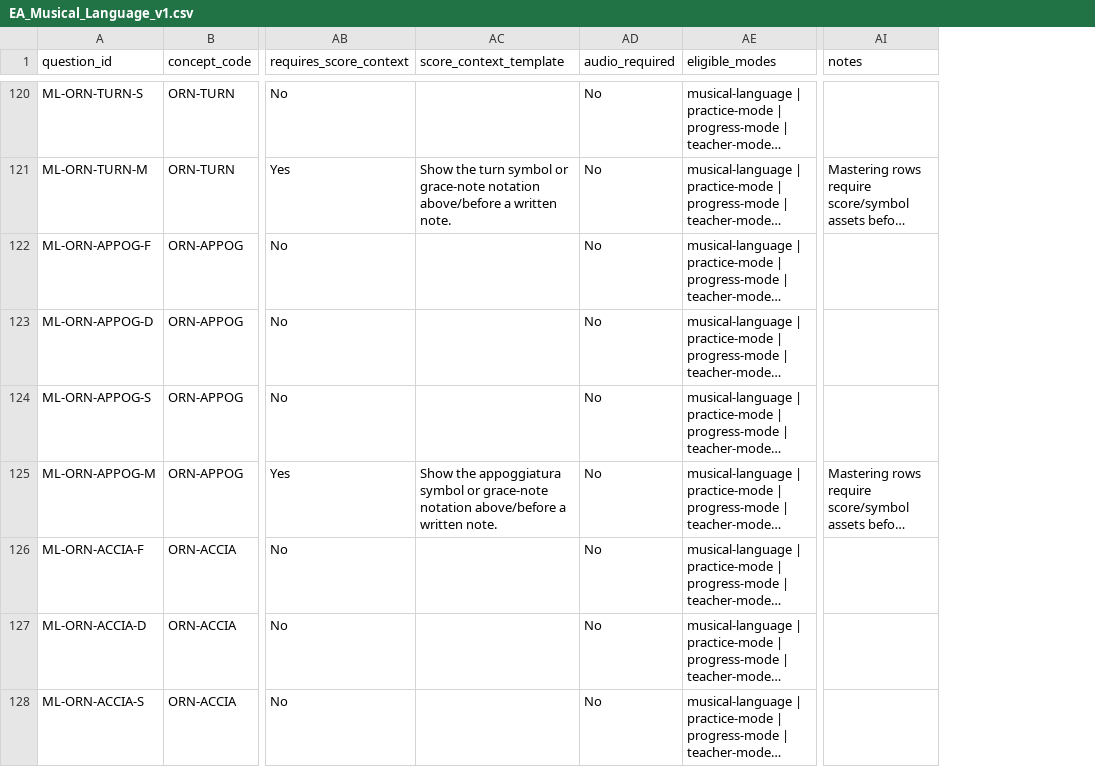
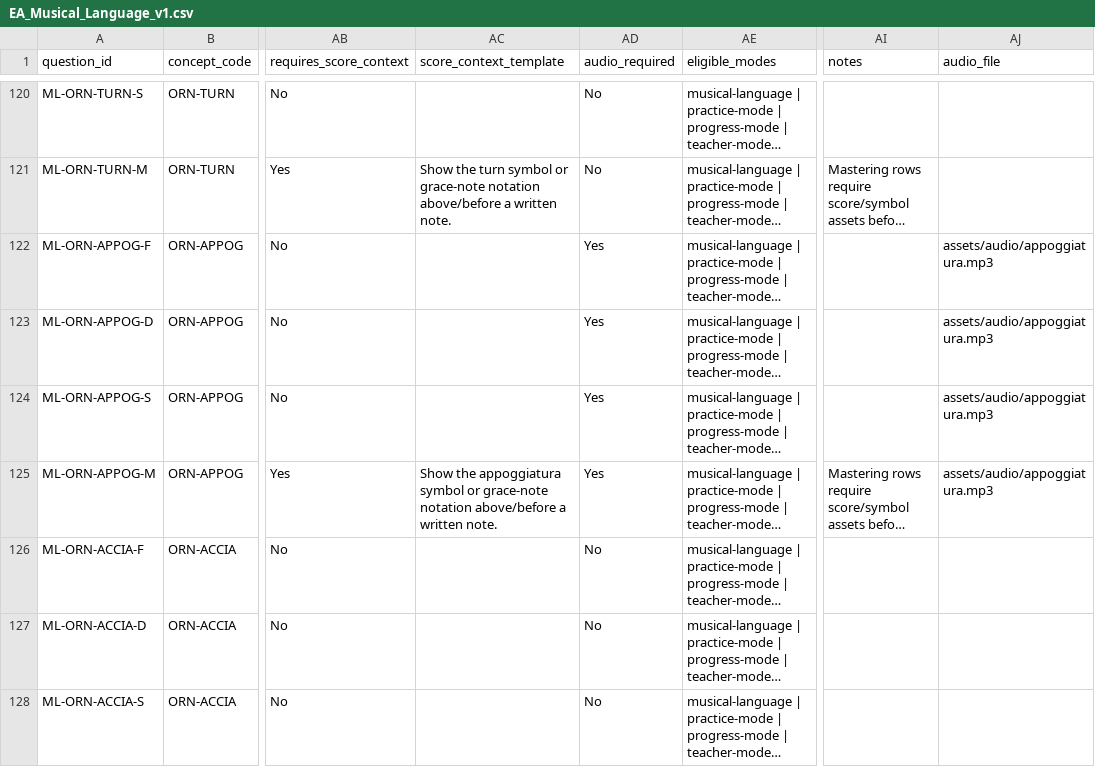
Before and after one commit to jamesrobertdobson81-dotcom/echoaural-mm-remote-trial, a CSV file: modules/musical-language/data/EA_Musical_Language_v1.csv, drawn as a sheet; only a part is shown, gaps mark what is left out; long unchanged cells end in …; the diff covers the shown part only; the diff names each change by its address in the sheet, - before the commit and + after, or states it on an @@ line.

```diff
--- a/modules/musical-language/data/EA_Musical_Language_v1.csv
+++ b/modules/musical-language/data/EA_Musical_Language_v1.csv
+column AJ (audio_file), rows 122-125: all assets/audio/appoggiatura.mp3
-AD122:AD125 (audio_required): No
+AD122:AD125 (audio_required): Yes
```
Also changed, not shown: 44 edited cells elsewhere in this file, 14 other files.
